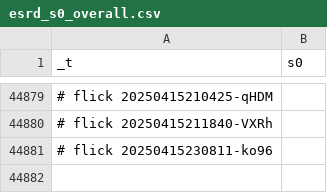
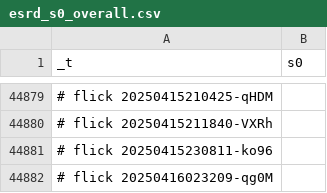
Before and after one commit to abikesa/resonate, a CSV file: kitabo/ensi/testbin/test3/assets/csv/esrd_s0_overall.csv, drawn as a sheet; only a part is shown, gaps mark what is left out.

Commit message:
kitabo/ensi/testbin/test3/assets/csv/esrd_s0_overall.csv

```diff
--- a/kitabo/ensi/testbin/test3/assets/csv/esrd_s0_overall.csv
+++ b/kitabo/ensi/testbin/test3/assets/csv/esrd_s0_overall.csv
@@ -44881 +44881,2 @@ _t,s0
 # flick 20250415230811-ko96
+# flick 20250416023209-qg0M
```
